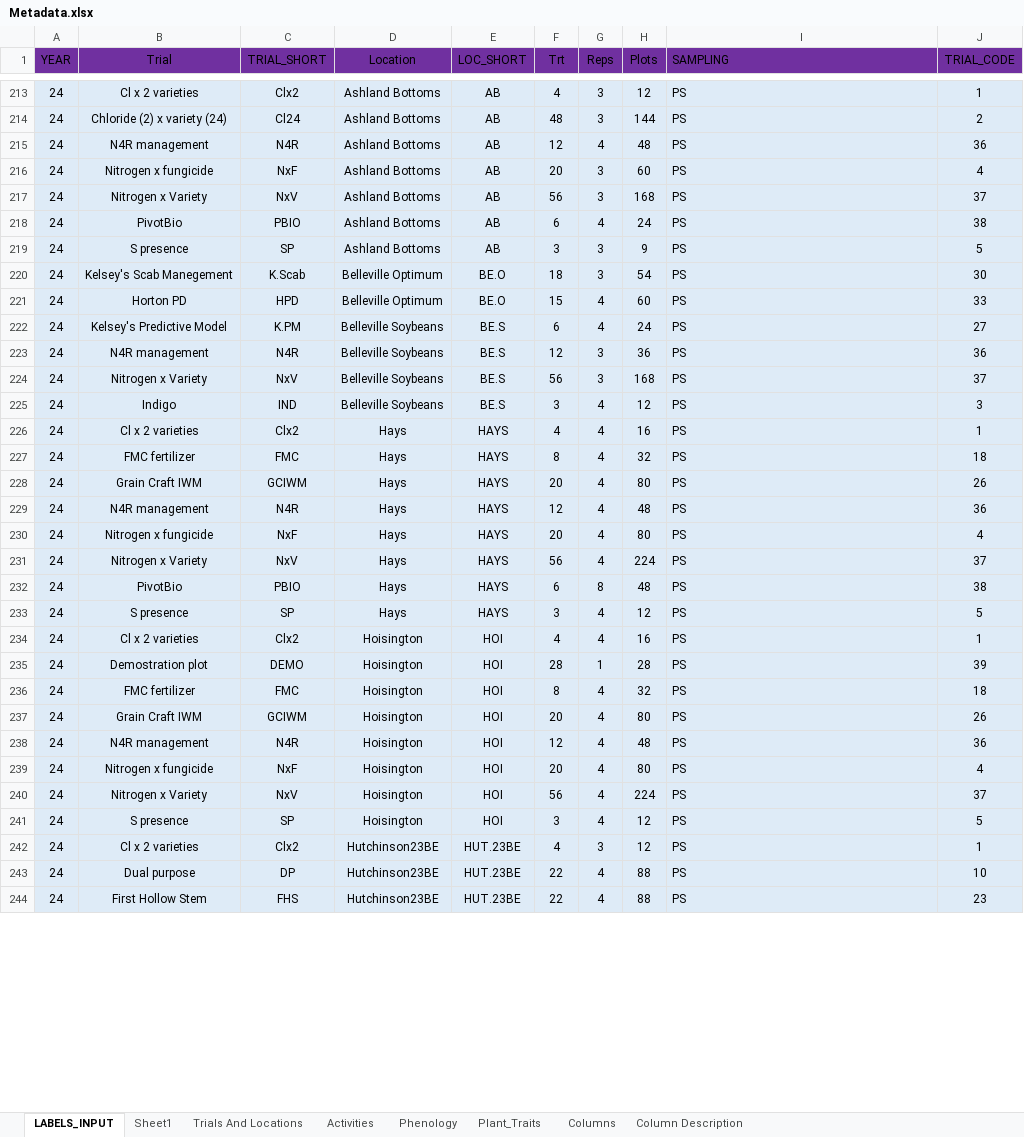
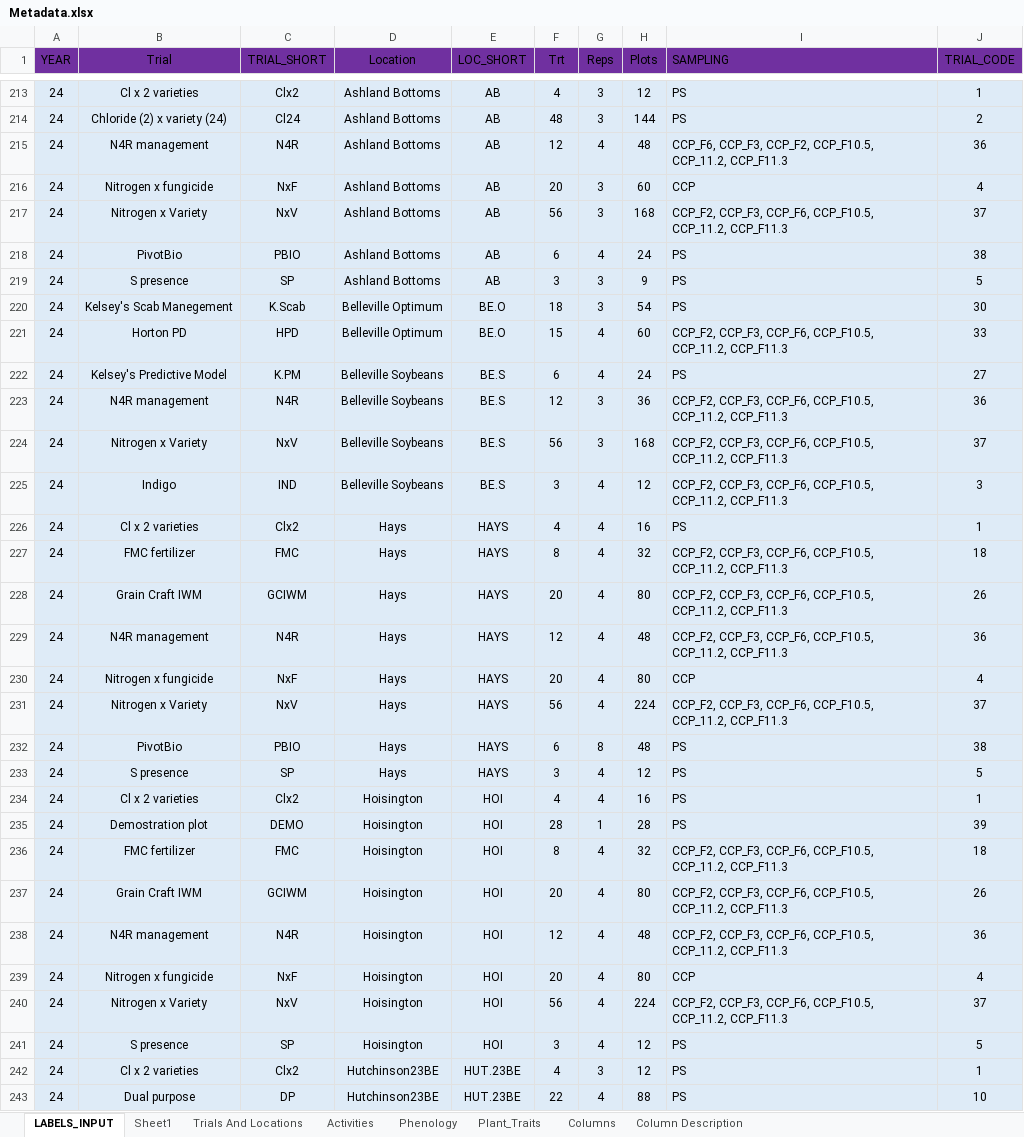
Before and after one commit to giordanon/IDataField-2.0, an Excel workbook: Metadata.xlsx, sheet LABELS_INPUT, drawn as a sheet; only a part is shown, gaps mark what is left out; the shorter side is filled out with more unchanged rows; values as stored, in another font and other column widths than the file's, no borders; table styles not drawn; the diff covers the shown part only; the diff names each change by its address in the sheet, - before the commit and + after, or states it on an @@ line.

```diff
--- a/Metadata.xlsx (sheet LABELS_INPUT)
+++ b/Metadata.xlsx (sheet LABELS_INPUT)
-I215 (SAMPLING): PS
+I215 (SAMPLING): CCP_F6, CCP_F3, CCP_F2, CCP_F10.5, CCP_11.2, CCP_F11.3
-I216 (SAMPLING): PS
+I216 (SAMPLING): CCP
-I217 (SAMPLING): PS
+I217 (SAMPLING): CCP_F2, CCP_F3, CCP_F6, CCP_F10.5, CCP_11.2, CCP_F11.3
-I221 (SAMPLING): PS
+I221 (SAMPLING): CCP_F2, CCP_F3, CCP_F6, CCP_F10.5, CCP_11.2, CCP_F11.3
-I223:I225 (SAMPLING): PS
+I223:I225 (SAMPLING): CCP_F2, CCP_F3, CCP_F6, CCP_F10.5, CCP_11.2, CCP_F11.3
-I227:I229 (SAMPLING): PS
+I227:I229 (SAMPLING): CCP_F2, CCP_F3, CCP_F6, CCP_F10.5, CCP_11.2, CCP_F11.3
-I230 (SAMPLING): PS
+I230 (SAMPLING): CCP
-I231 (SAMPLING): PS
+I231 (SAMPLING): CCP_F2, CCP_F3, CCP_F6, CCP_F10.5, CCP_11.2, CCP_F11.3
-I236:I238 (SAMPLING): PS
+I236:I238 (SAMPLING): CCP_F2, CCP_F3, CCP_F6, CCP_F10.5, CCP_11.2, CCP_F11.3
-I239 (SAMPLING): PS
+I239 (SAMPLING): CCP
-I240 (SAMPLING): PS
+I240 (SAMPLING): CCP_F2, CCP_F3, CCP_F6, CCP_F10.5, CCP_11.2, CCP_F11.3
```
Also changed, not shown: 1 added row and 40 edited cells elsewhere in this sheet, 6 other files.
